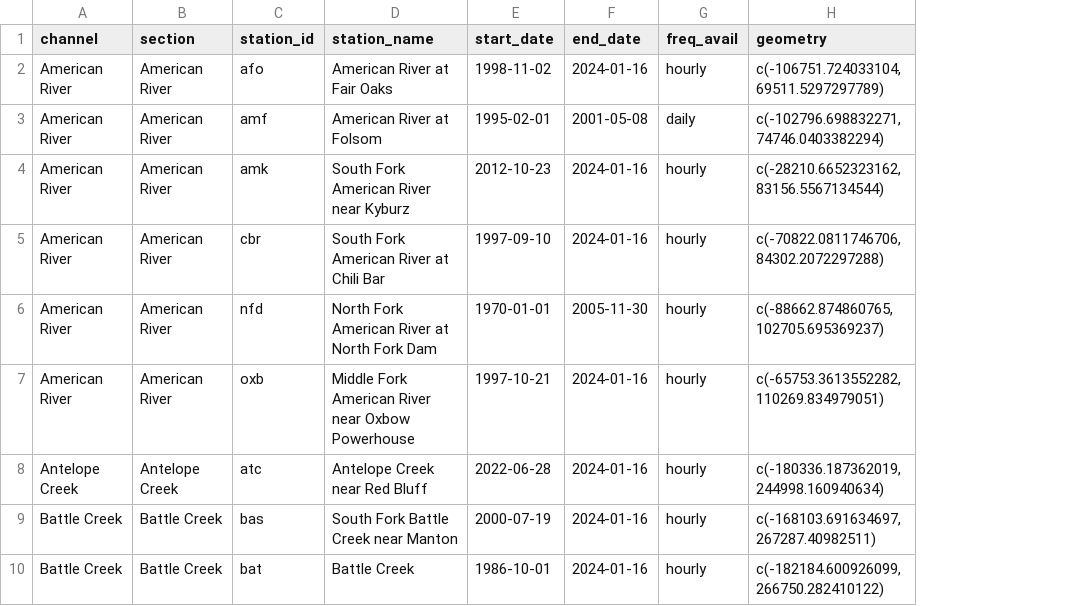
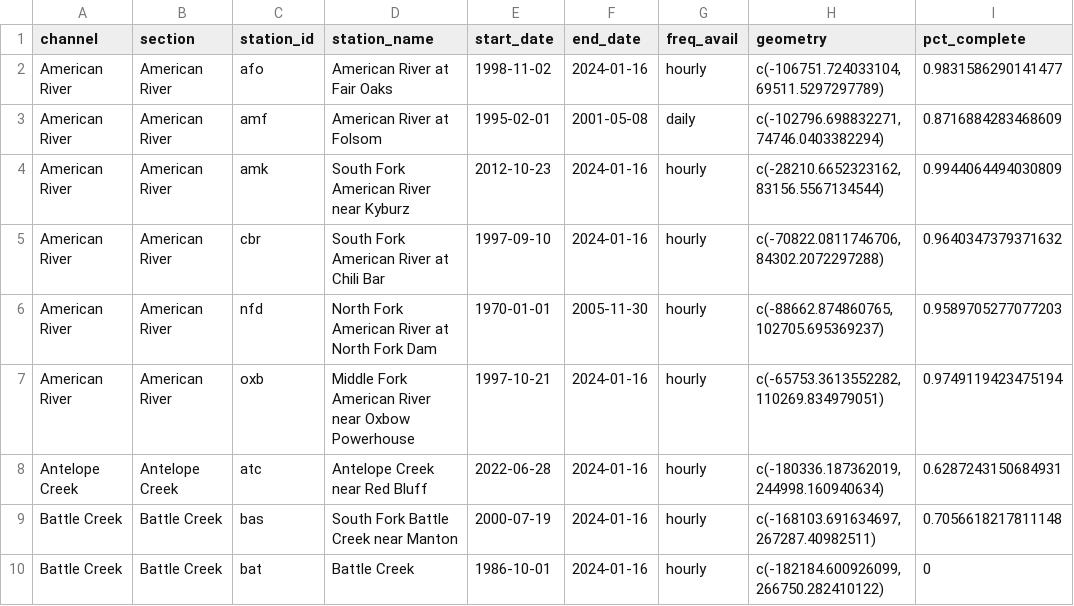
Before and after one commit to FlowWest/streamFlowExplorer, a CSV file: data-raw/out/station_table.csv, drawn as a sheet; only a part is shown; the diff names each change by its address in the sheet, - before the commit and + after, or states it on an @@ line.

```diff
--- a/data-raw/out/station_table.csv
+++ b/data-raw/out/station_table.csv
+column I (pct_complete), rows 2-10: 0.9831586290141477 | 0.8716884283468609 | 0.9944064494030809 | 0.9640347379371632 | 0.9589705277077203 | 0.9749119423475194 | 0.6287243150684931 | 0.7056618217811148 | 0
```
Also changed, not shown: 6 other files.
